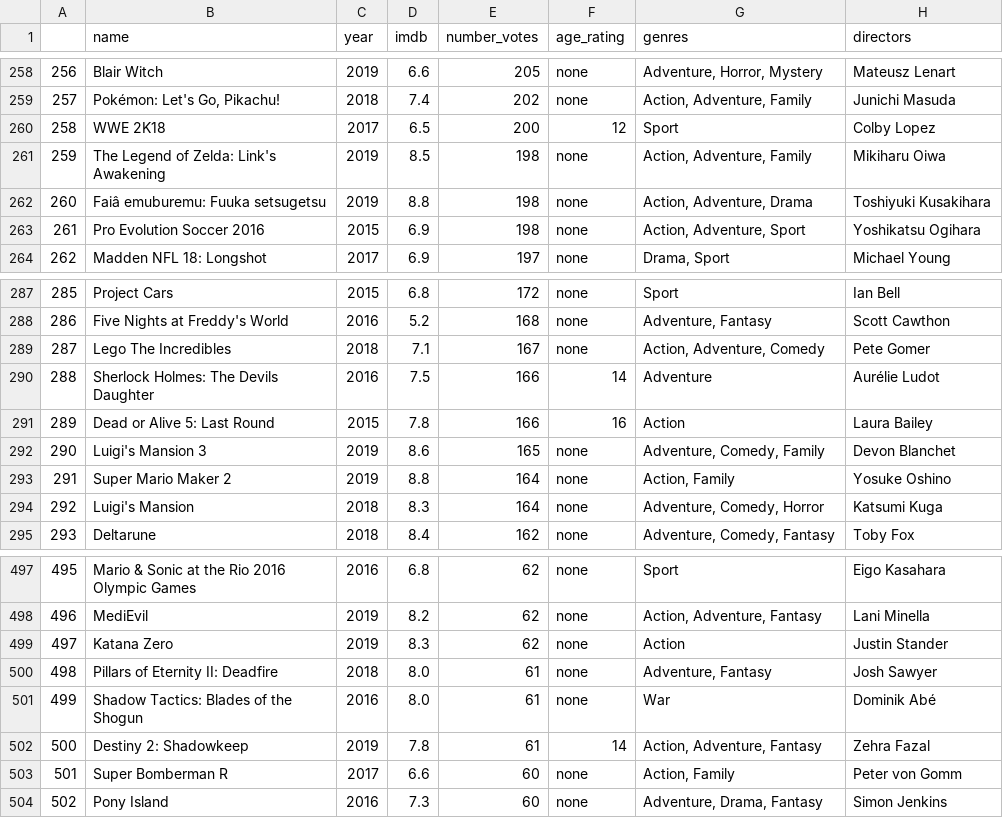
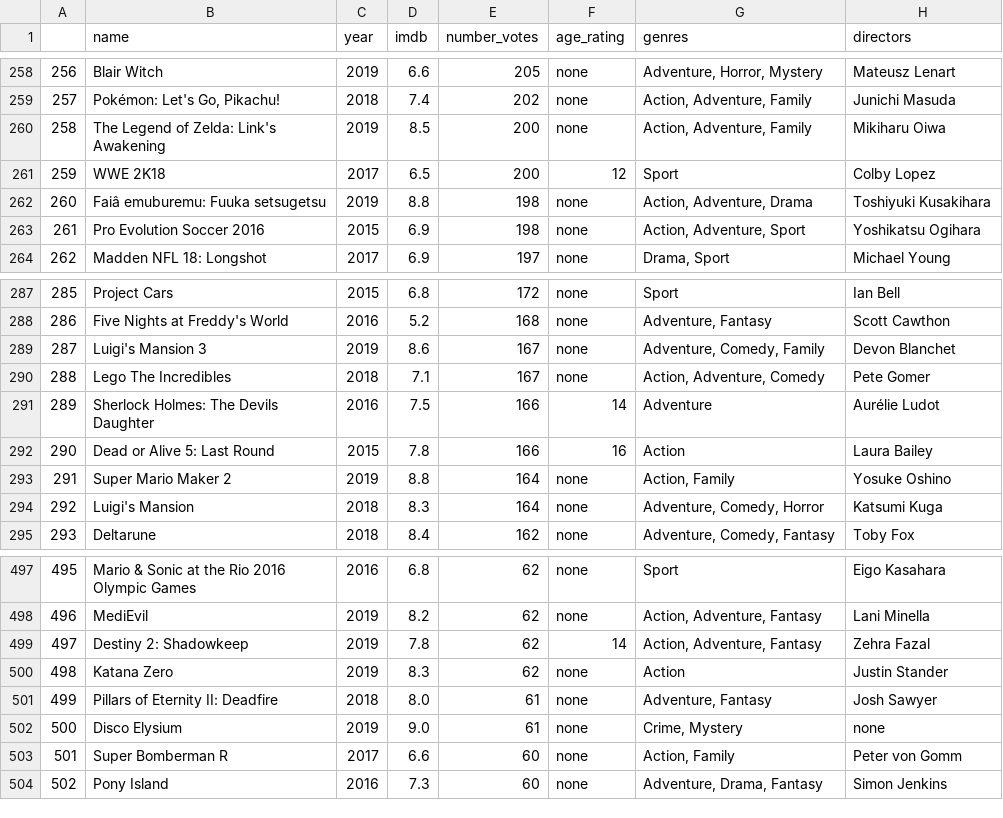
Before and after one commit to Guiller02/IMDB-Recomendations, a CSV file: datasets/imdb_games.csv, drawn as a sheet; only a part is shown, gaps mark what is left out; the diff covers the shown part only.

```diff
--- a/datasets/imdb_games.csv
+++ b/datasets/imdb_games.csv
@@ -259,4 +259,4 @@
 257,"Pokémon: Let's Go, Pikachu!",2018,7.4,202,none,"Action, Adventure, Family",Junichi Masuda
-258,WWE 2K18,2017,6.5,200,12,Sport,Colby Lopez
-259,The Legend of Zelda: Link's Awakening,2019,8.5,198,none,"Action, Adventure, Family",Mikiharu Oiwa
+258,The Legend of Zelda: Link's Awakening,2019,8.5,200,none,"Action, Adventure, Family",Mikiharu Oiwa
+259,WWE 2K18,2017,6.5,200,12,Sport,Colby Lopez
 260,Faiâ emuburemu: Fuuka setsugetsu,2019,8.8,198,none,"Action, Adventure, Drama",Toshiyuki Kusakihara
@@ -288,6 +288,6 @@
 286,Five Nights at Freddy's World,2016,5.2,168,none,"Adventure, Fantasy",Scott Cawthon
-287,Lego The Incredibles,2018,7.1,167,none,"Action, Adventure, Comedy",Pete Gomer
-288,Sherlock Holmes: The Devils Daughter,2016,7.5,166,14,Adventure,Aurélie Ludot
-289,Dead or Alive 5: Last Round,2015,7.8,166,16,Action,Laura Bailey
-290,Luigi's Mansion 3,2019,8.6,165,none,"Adventure, Comedy, Family",Devon Blanchet
+287,Luigi's Mansion 3,2019,8.6,167,none,"Adventure, Comedy, Family",Devon Blanchet
+288,Lego The Incredibles,2018,7.1,167,none,"Action, Adventure, Comedy",Pete Gomer
+289,Sherlock Holmes: The Devils Daughter,2016,7.5,166,14,Adventure,Aurélie Ludot
+290,Dead or Alive 5: Last Round,2015,7.8,166,16,Action,Laura Bailey
 291,Super Mario Maker 2,2019,8.8,164,none,"Action, Family",Yosuke Oshino
@@ -498,6 +498,6 @@
 496,MediEvil,2019,8.2,62,none,"Action, Adventure, Fantasy",Lani Minella
-497,Katana Zero,2019,8.3,62,none,Action,Justin Stander
-498,Pillars of Eternity II: Deadfire,2018,8.0,61,none,"Adventure, Fantasy",Josh Sawyer
-499,Shadow Tactics: Blades of the Shogun,2016,8.0,61,none,War,Dominik Abé
-500,Destiny 2: Shadowkeep,2019,7.8,61,14,"Action, Adventure, Fantasy",Zehra Fazal
+497,Destiny 2: Shadowkeep,2019,7.8,62,14,"Action, Adventure, Fantasy",Zehra Fazal
+498,Katana Zero,2019,8.3,62,none,Action,Justin Stander
+499,Pillars of Eternity II: Deadfire,2018,8.0,61,none,"Adventure, Fantasy",Josh Sawyer
+500,Disco Elysium,2019,9.0,61,none,"Crime, Mystery",none
 501,Super Bomberman R,2017,6.6,60,none,"Action, Family",Peter von Gomm
```
Also changed, not shown: 51 edited cells elsewhere in this file, datasets/imdb_movies.csv, 4 other files.
